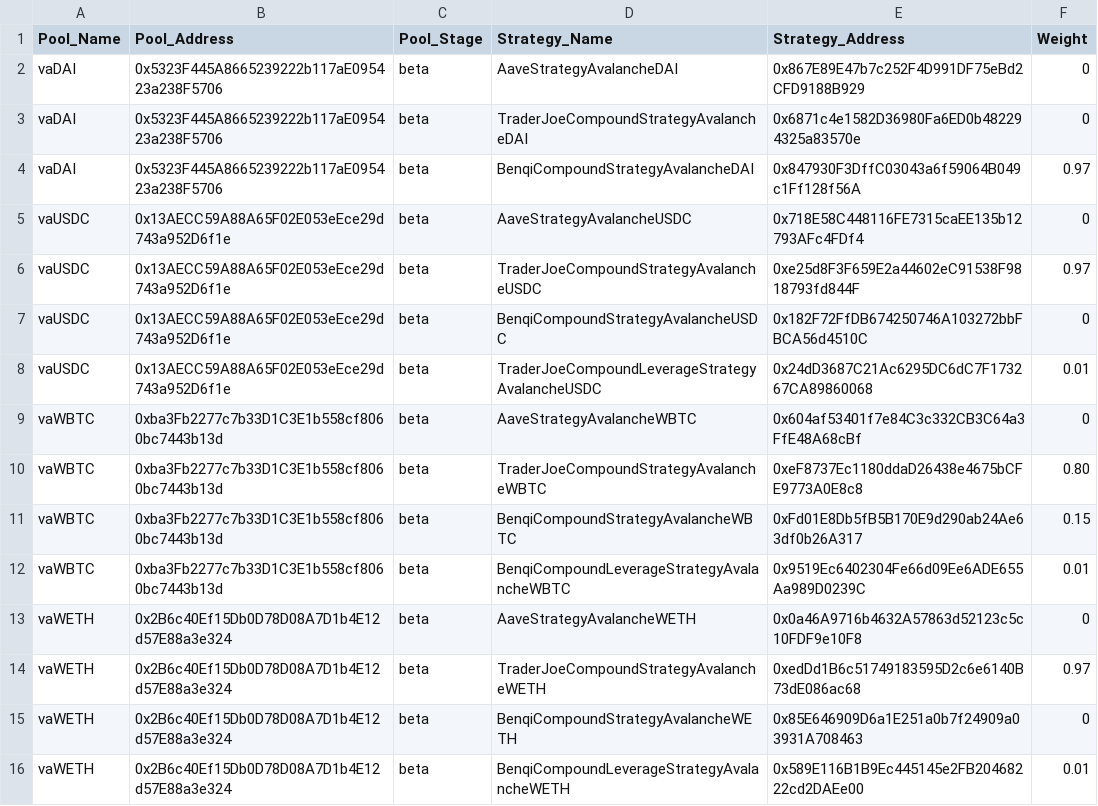
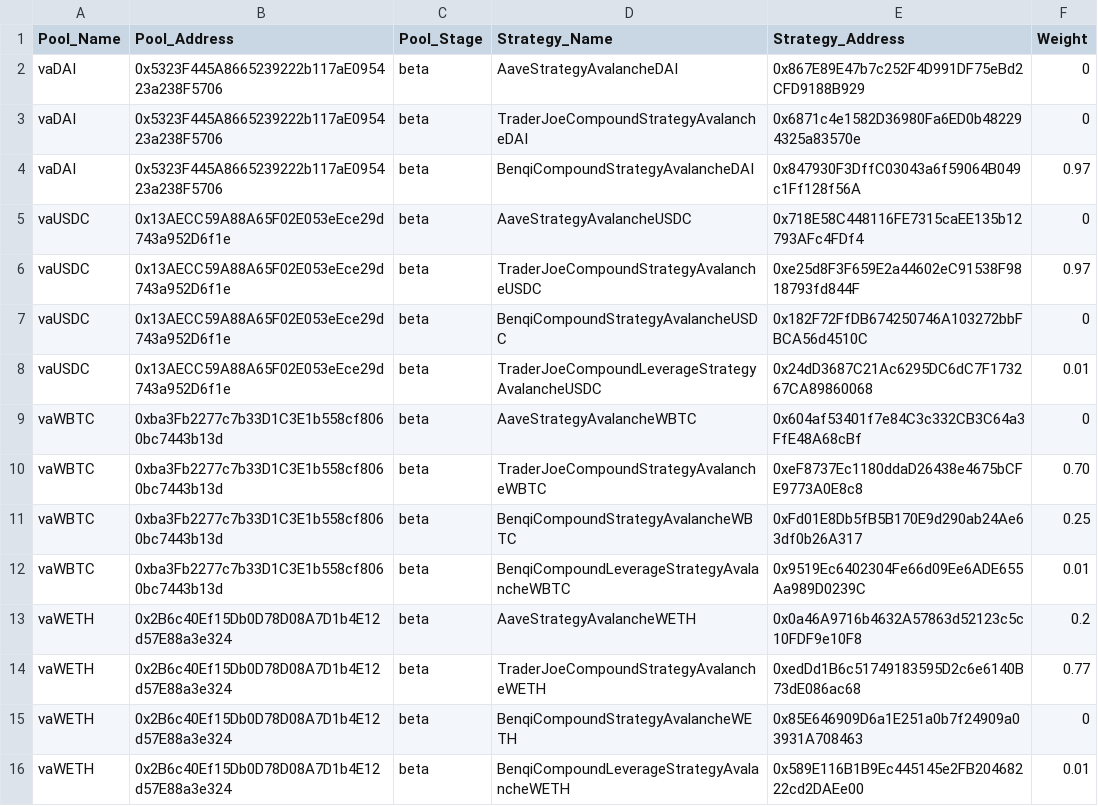
Before and after one commit to patidarmanoj10/vesper-pool-ops, a CSV file: avalanche.csv, drawn as a sheet.

Commit message:
Updated weight for testing purpose

```diff
--- a/avalanche.csv
+++ b/avalanche.csv
@@ -9,7 +9,7 @@ vaUSDC,0x13AECC59A88A65F02E053eEce29d743a952D6f1e,beta,TraderJoeCompoundLeverage
 vaWBTC,0xba3Fb2277c7b33D1C3E1b558cf8060bc7443b13d,beta,AaveStrategyAvalancheWBTC,0x604af53401f7e84C3c332CB3C64a3FfE48A68cBf,0
-vaWBTC,0xba3Fb2277c7b33D1C3E1b558cf8060bc7443b13d,beta,TraderJoeCompoundStrategyAvalancheWBTC,0xeF8737Ec1180ddaD26438e4675bCFE9773A0E8c8,0.80
-vaWBTC,0xba3Fb2277c7b33D1C3E1b558cf8060bc7443b13d,beta,BenqiCompoundStrategyAvalancheWBTC,0xFd01E8Db5fB5B170E9d290ab24Ae63df0b26A317,0.15
+vaWBTC,0xba3Fb2277c7b33D1C3E1b558cf8060bc7443b13d,beta,TraderJoeCompoundStrategyAvalancheWBTC,0xeF8737Ec1180ddaD26438e4675bCFE9773A0E8c8,0.70
+vaWBTC,0xba3Fb2277c7b33D1C3E1b558cf8060bc7443b13d,beta,BenqiCompoundStrategyAvalancheWBTC,0xFd01E8Db5fB5B170E9d290ab24Ae63df0b26A317,0.25
 vaWBTC,0xba3Fb2277c7b33D1C3E1b558cf8060bc7443b13d,beta,BenqiCompoundLeverageStrategyAvalancheWBTC,0x9519Ec6402304Fe66d09Ee6ADE655Aa989D0239C,0.01
-vaWETH,0x2B6c40Ef15Db0D78D08A7D1b4E12d57E88a3e324,beta,AaveStrategyAvalancheWETH,0x0a46A9716b4632A57863d52123c5c10FDF9e10F8,0
-vaWETH,0x2B6c40Ef15Db0D78D08A7D1b4E12d57E88a3e324,beta,TraderJoeCompoundStrategyAvalancheWETH,0xedDd1B6c51749183595D2c6e6140B73dE086ac68,0.97
+vaWETH,0x2B6c40Ef15Db0D78D08A7D1b4E12d57E88a3e324,beta,AaveStrategyAvalancheWETH,0x0a46A9716b4632A57863d52123c5c10FDF9e10F8,0.2
+vaWETH,0x2B6c40Ef15Db0D78D08A7D1b4E12d57E88a3e324,beta,TraderJoeCompoundStrategyAvalancheWETH,0xedDd1B6c51749183595D2c6e6140B73dE086ac68,0.77
 vaWETH,0x2B6c40Ef15Db0D78D08A7D1b4E12d57E88a3e324,beta,BenqiCompoundStrategyAvalancheWETH,0x85E646909D6a1E251a0b7f24909a03931A708463,0
```
